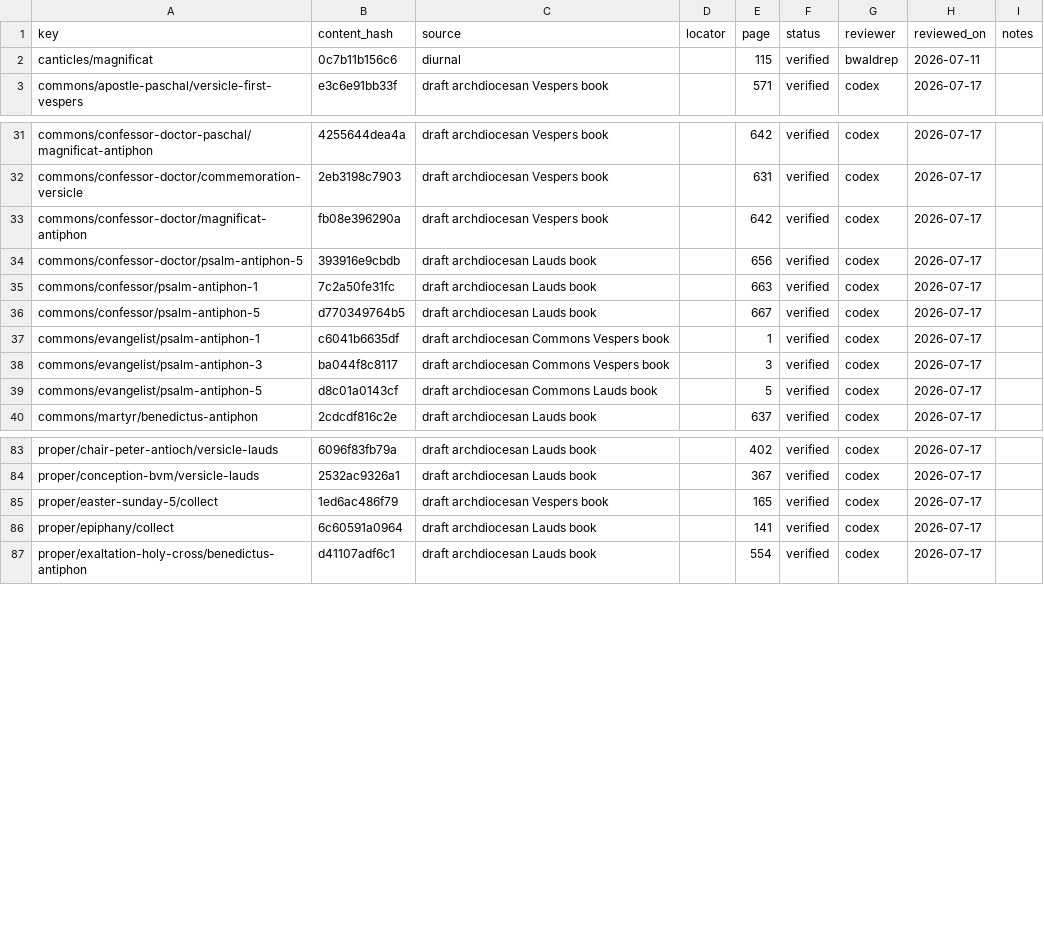
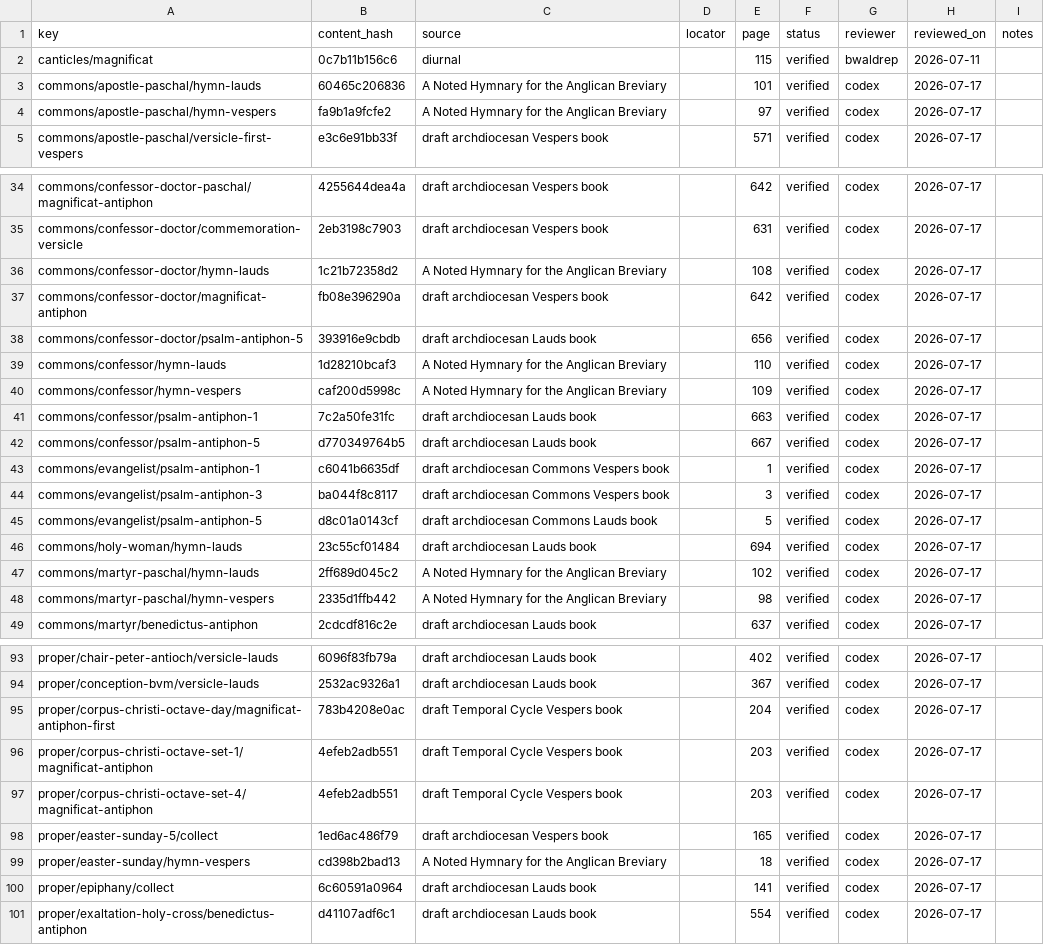
Before and after one commit to orthodoxwest/office, a CSV file: data/review/provenance.csv, drawn as a sheet; only a part is shown, gaps mark what is left out; the diff covers the shown part only.

Commit message:
Reconcile hymns and harvest cycle-book gospel antiphons (#113)
* Reconcile Paschal and seasonal hymns

* Harvest cycle-book gospel antiphons (#114)

```diff
--- a/data/review/provenance.csv
+++ b/data/review/provenance.csv
@@ -2,2 +2,4 @@ key,content_hash,source,locator,page,status,reviewer,reviewed_on,notes
 canticles/magnificat,0c7b11b156c6,diurnal,,115,verified,bwaldrep,2026-07-11,
+commons/apostle-paschal/hymn-lauds,60465c206836,A Noted Hymnary for the Anglican Breviary,,101,verified,codex,2026-07-17,
+commons/apostle-paschal/hymn-vespers,fa9b1a9fcfe2,A Noted Hymnary for the Anglican Breviary,,97,verified,codex,2026-07-17,
 commons/apostle-paschal/versicle-first-vespers,e3c6e91bb33f,draft archdiocesan Vespers book,,571,verified,codex,2026-07-17,
@@ -32,4 +35,7 @@ commons/confessor-doctor-paschal/magnificat-antiphon,4255644dea4a,draft archdioc
 commons/confessor-doctor/commemoration-versicle,2eb3198c7903,draft archdiocesan Vespers book,,631,verified,codex,2026-07-17,
+commons/confessor-doctor/hymn-lauds,1c21b72358d2,A Noted Hymnary for the Anglican Breviary,,108,verified,codex,2026-07-17,
 commons/confessor-doctor/magnificat-antiphon,fb08e396290a,draft archdiocesan Vespers book,,642,verified,codex,2026-07-17,
 commons/confessor-doctor/psalm-antiphon-5,393916e9cbdb,draft archdiocesan Lauds book,,656,verified,codex,2026-07-17,
+commons/confessor/hymn-lauds,1d28210bcaf3,A Noted Hymnary for the Anglican Breviary,,110,verified,codex,2026-07-17,
+commons/confessor/hymn-vespers,caf200d5998c,A Noted Hymnary for the Anglican Breviary,,109,verified,codex,2026-07-17,
 commons/confessor/psalm-antiphon-1,7c2a50fe31fc,draft archdiocesan Lauds book,,663,verified,codex,2026-07-17,
@@ -39,2 +45,5 @@ commons/evangelist/psalm-antiphon-3,ba044f8c8117,draft archdiocesan Commons Vesp
 commons/evangelist/psalm-antiphon-5,d8c01a0143cf,draft archdiocesan Commons Lauds book,,5,verified,codex,2026-07-17,
+commons/holy-woman/hymn-lauds,23c55cf01484,draft archdiocesan Lauds book,,694,verified,codex,2026-07-17,
+commons/martyr-paschal/hymn-lauds,2ff689d045c2,A Noted Hymnary for the Anglican Breviary,,102,verified,codex,2026-07-17,
+commons/martyr-paschal/hymn-vespers,2335d1ffb442,A Noted Hymnary for the Anglican Breviary,,98,verified,codex,2026-07-17,
 commons/martyr/benedictus-antiphon,2cdcdf816c2e,draft archdiocesan Lauds book,,637,verified,codex,2026-07-17,
@@ -84,3 +94,7 @@ proper/chair-peter-antioch/versicle-lauds,6096f83fb79a,draft archdiocesan Lauds
 proper/conception-bvm/versicle-lauds,2532ac9326a1,draft archdiocesan Lauds book,,367,verified,codex,2026-07-17,
+proper/corpus-christi-octave-day/magnificat-antiphon-first,783b4208e0ac,draft Temporal Cycle Vespers book,,204,verified,codex,2026-07-17,
+proper/corpus-christi-octave-set-1/magnificat-antiphon,4efeb2adb551,draft Temporal Cycle Vespers book,,203,verified,codex,2026-07-17,
+proper/corpus-christi-octave-set-4/magnificat-antiphon,4efeb2adb551,draft Temporal Cycle Vespers book,,203,verified,codex,2026-07-17,
 proper/easter-sunday-5/collect,1ed6ac486f79,draft archdiocesan Vespers book,,165,verified,codex,2026-07-17,
+proper/easter-sunday/hymn-vespers,cd398b2bad13,A Noted Hymnary for the Anglican Breviary,,18,verified,codex,2026-07-17,
 proper/epiphany/collect,6c60591a0964,draft archdiocesan Lauds book,,141,verified,codex,2026-07-17,
```
Also changed, not shown: 5 added rows elsewhere in this file, 17 other files.
